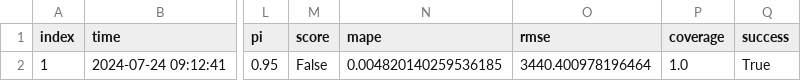
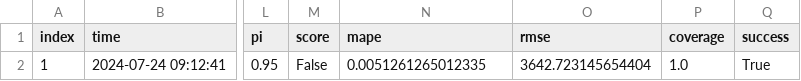
Before and after one commit to RamiKrispin/eia-poc, a CSV file: data/fc48_metadata.csv, drawn as a sheet; only a part is shown, gaps mark what is left out; the diff names each change by its address in the sheet, - before the commit and + after, or states it on an @@ line.

```diff
--- a/data/fc48_metadata.csv
+++ b/data/fc48_metadata.csv
-N2 (mape): 0.004820140259536185
+N2 (mape): 0.0051261265012335
-O2 (rmse): 3440.400978196464
+O2 (rmse): 3642.723145654404
```
Also changed, not shown: data/us48_metadata.csv, 2 other files.
